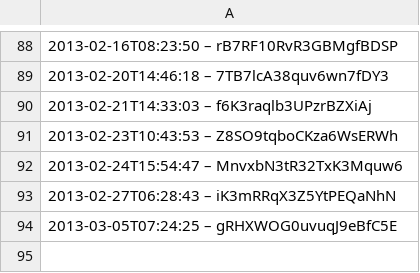
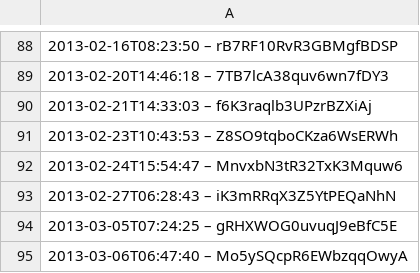
Before and after one commit to slunfuedrac/arbitrage-bot, a CSV file: data.csv, drawn as a sheet; only a part is shown, gaps mark what is left out.

Commit message:
test(data.csv): add missing test coverage

```diff
--- a/data.csv
+++ b/data.csv
@@ -94 +94,2 @@
 2013-03-05T07:24:25 – gRHXWOG0uvuqJ9eBfC5E
+2013-03-06T06:47:40 – Mo5ySQcpR6EWbzqqOwyA
```
